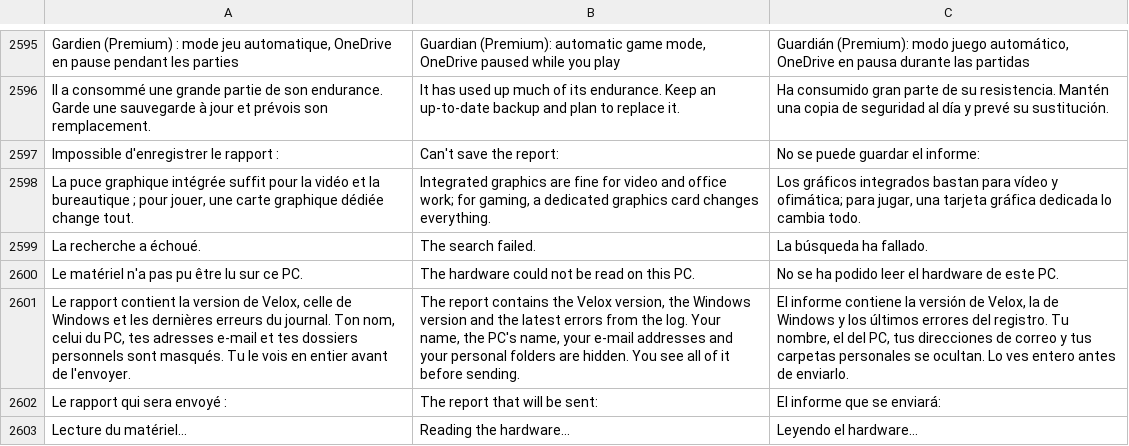
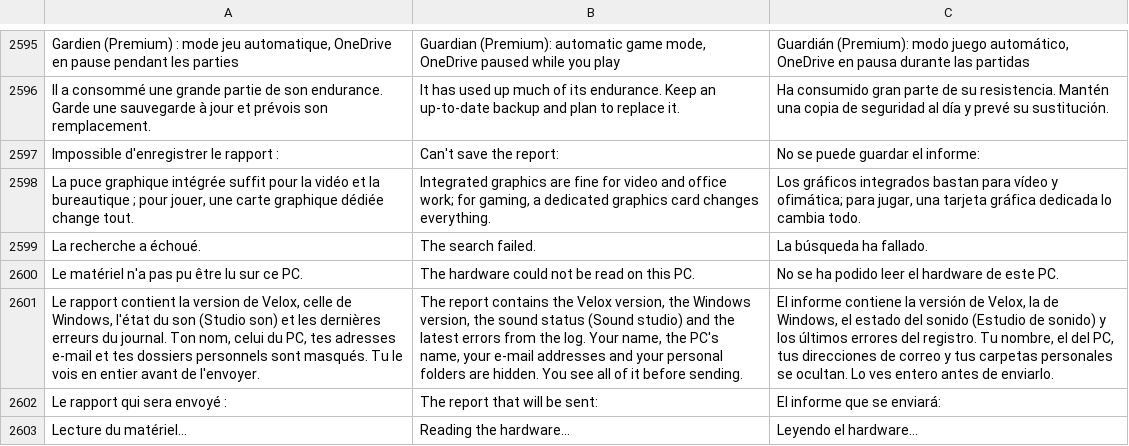
Before and after one commit to damiencoussot-ai/nettoyage-pc, a TSV file: traductions.tsv, drawn as a sheet; only a part is shown, gaps mark what is left out; the diff names each change by its address in the sheet, - before the commit and + after, or states it on an @@ line.

```diff
--- a/traductions.tsv
+++ b/traductions.tsv
-A2601: …celle de Windows et les…
+A2601: …celle de Windows, l'état du son (Studio son) et les…
-B2601: …the Windows version and the…
+B2601: …the Windows version, the sound status (Sound studio) and the…
-C2601: …la de Windows y los…
+C2601: …la de Windows, el estado del sonido (Estudio de sonido) y los…
```
Also changed, not shown: 3 other files.
